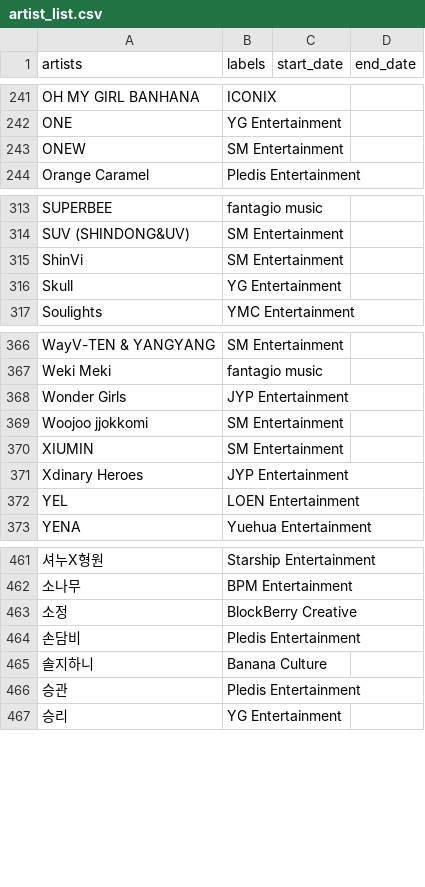
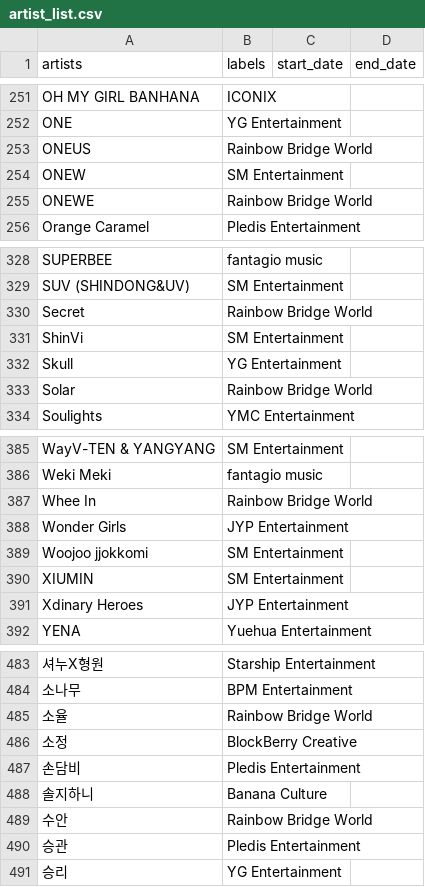
Before and after one commit to minigb/kpop-dataset, a CSV file: artist_list.csv, drawn as a sheet; only a part is shown, gaps mark what is left out; removed rows and columns are numbered as before the commit, all else as after; the diff covers the shown part only; the diff names each change by its address in the sheet, - before the commit and + after, or states it on an @@ line.

```diff
--- a/artist_list.csv
+++ b/artist_list.csv
+row 253: ONEUS | Rainbow Bridge World
+row 255: ONEWE | Rainbow Bridge World
+row 330: Secret | Rainbow Bridge World
+row 333: Solar | Rainbow Bridge World
+row 387: Whee In | Rainbow Bridge World
-row 372: YEL | LOEN Entertainment
+row 485: 소율 | Rainbow Bridge World
+row 489: 수안 | Rainbow Bridge World
```
Also changed, not shown: 24 added rows, 4 removed rows and 3 edited cells elsewhere in this file.
